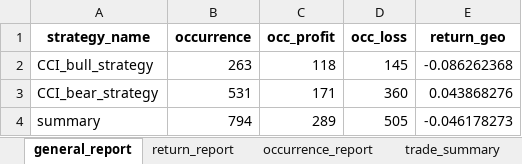
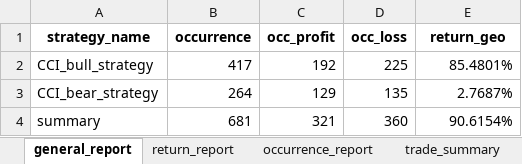
Before and after one commit to kelvin-21/strategy_backtest, an Excel workbook: output.xlsx, sheet general_report, drawn as a sheet; values as stored, in another font and other column widths than the file's, no borders; the diff names each change by its address in the sheet, - before the commit and + after, or states it on an @@ line.

```diff
--- a/output.xlsx (sheet general_report)
+++ b/output.xlsx (sheet general_report)
-B2 (occurrence): 263
+B2 (occurrence): 417
-C2 (occ_profit): 118
+C2 (occ_profit): 192
-D2 (occ_loss): 145
+D2 (occ_loss): 225
-E2 (return_geo): -0.086262368
+E2 (return_geo): 85.4801%
-B3 (occurrence): 531
+B3 (occurrence): 264
-C3 (occ_profit): 171
+C3 (occ_profit): 129
-D3 (occ_loss): 360
+D3 (occ_loss): 135
-E3 (return_geo): 0.043868276
+E3 (return_geo): 2.7687%
-B4 (occurrence): 794
+B4 (occurrence): 681
-C4 (occ_profit): 289
+C4 (occ_profit): 321
-D4 (occ_loss): 505
+D4 (occ_loss): 360
-E4 (return_geo): -0.046178273
+E4 (return_geo): 90.6154%
```
Also changed, not shown: sheet data, sheet trade_record, sheet trade_summary, sheet occurrence_report, sheet return_report, 24 other files.
